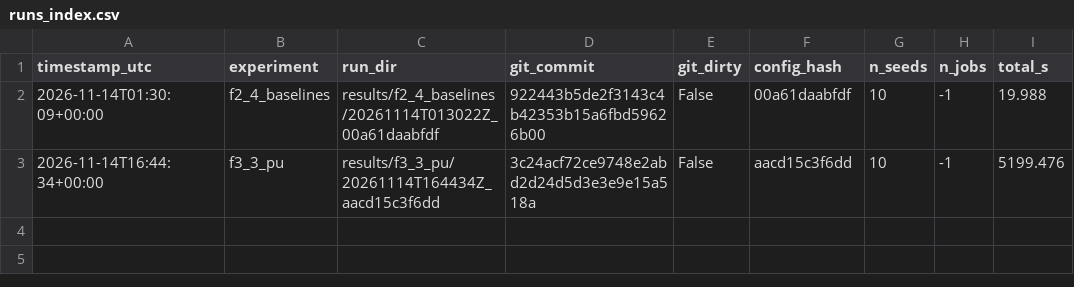
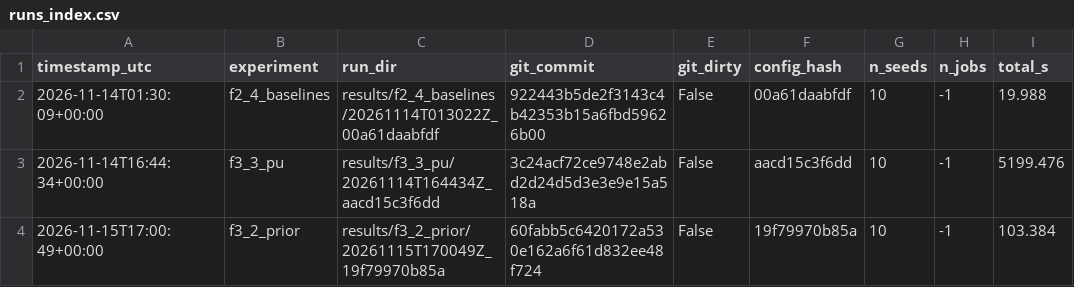
Before and after one commit to ValentinaPosadaRobledo/Perovskites, a CSV file: results/runs_index.csv, drawn as a sheet; the diff names each change by its address in the sheet, - before the commit and + after, or states it on an @@ line.

Commit message:
Añade los resultados de F3.2 con 10 semillas

```diff
--- a/results/runs_index.csv
+++ b/results/runs_index.csv
+row 4: 2026-11-15T17:00:49+00:00 | f3_2_prior | results/f3_2_prior/20261115T170049Z_19f79970b85a | 60fabb5c6420172a530e162a6f61d832ee48f724 | False | 19f79970b85a | 10 | -1 | 103.384
```
Also changed, not shown: 3 other files.
